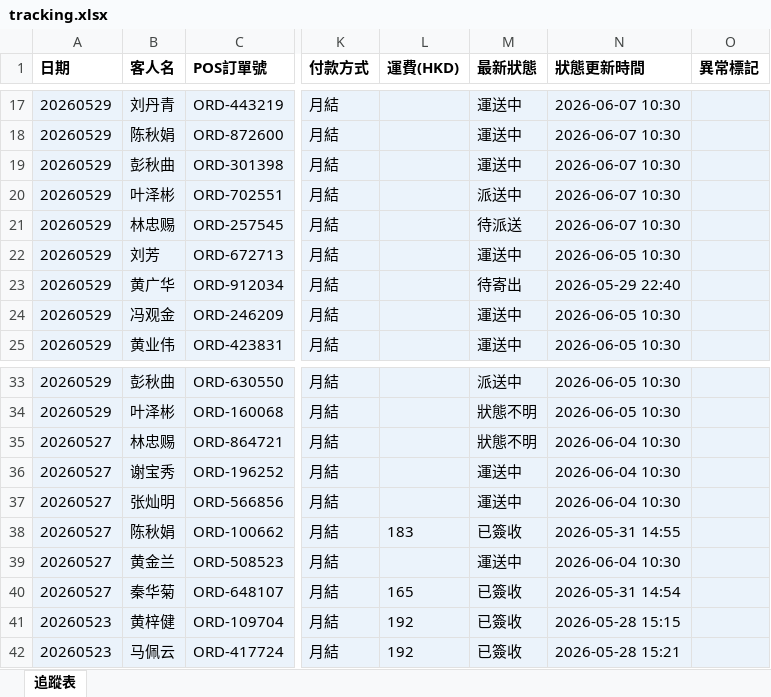
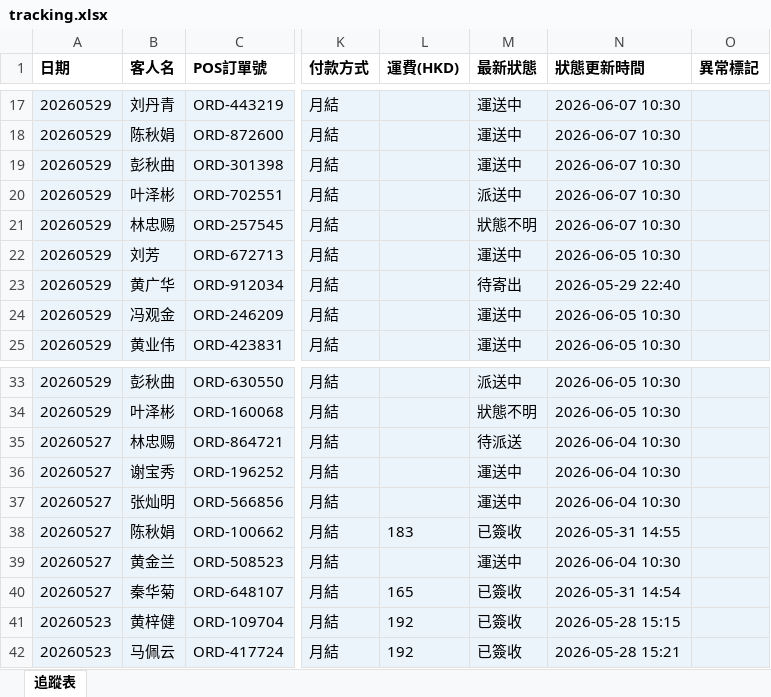
Before and after one commit to elizapoon084/sf-tracking, an Excel workbook: data/tracking.xlsx, sheet 追蹤表, drawn as a sheet; only a part is shown, gaps mark what is left out; values as stored, in another font and other column widths than the file's, no borders; the diff names each change by its address in the sheet, - before the commit and + after, or states it on an @@ line.

Commit message:
auto: 更新運單狀態 2026-06-03 18:00

```diff
--- a/data/tracking.xlsx (sheet 追蹤表)
+++ b/data/tracking.xlsx (sheet 追蹤表)
-M21 (最新狀態): 待派送
+M21 (最新狀態): 狀態不明
-M35 (最新狀態): 狀態不明
+M35 (最新狀態): 待派送
```
